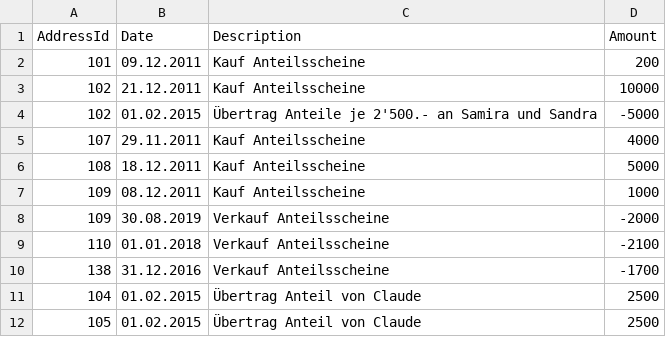
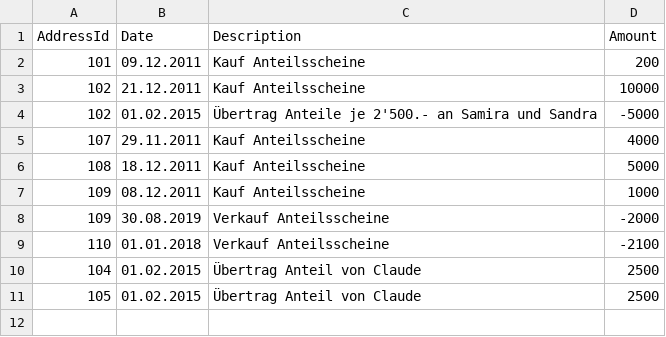
Before and after one commit to pekarasa/Anteilsscheine, a CSV file: DataTest/2019/Transaction.csv, drawn as a sheet.

Commit message:
Faulty data deleted

```diff
--- a/DataTest/2019/Transaction.csv
+++ b/DataTest/2019/Transaction.csv
@@ -9,3 +9,2 @@ AddressId,Date,Description,Amount
 110,01.01.2018,Verkauf Anteilsscheine,-2100
-138,31.12.2016,Verkauf Anteilsscheine,-1700
 104,01.02.2015,Übertrag Anteil von Claude,2500
```
